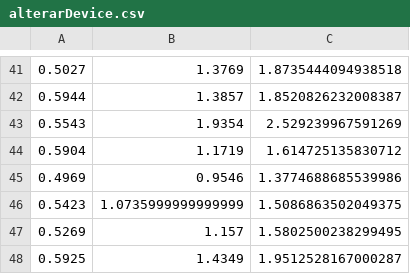
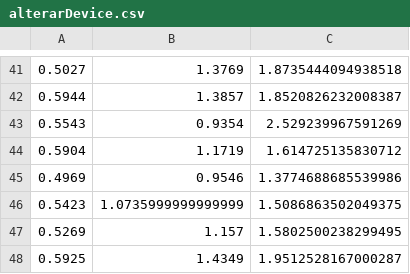
Before and after one commit to Benardi/SimulationProcessing, a CSV file: src/results/highDemand/alterarDevice.csv, drawn as a sheet; only a part is shown, gaps mark what is left out.

```diff
--- a/src/results/highDemand/alterarDevice.csv
+++ b/src/results/highDemand/alterarDevice.csv
@@ -42,3 +42,3 @@
 0.5944,1.3857,1.8520826232008387
-0.5543,1.9354,2.529239967591269
+0.5543,0.9354,2.529239967591269
 0.5904,1.1719,1.614725135830712
```
Also changed, not shown: src/results/highDemand/consultarDevice.csv, src/results/highDemand/loginDevice.csv, 37 other files.
